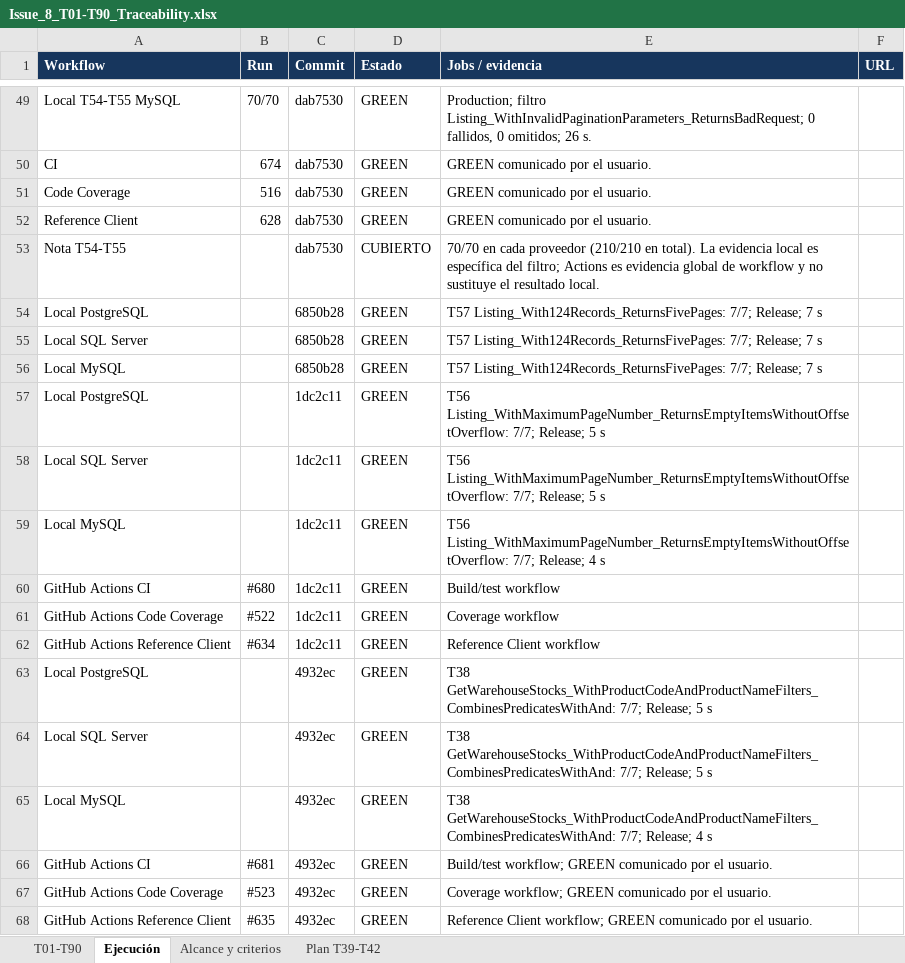
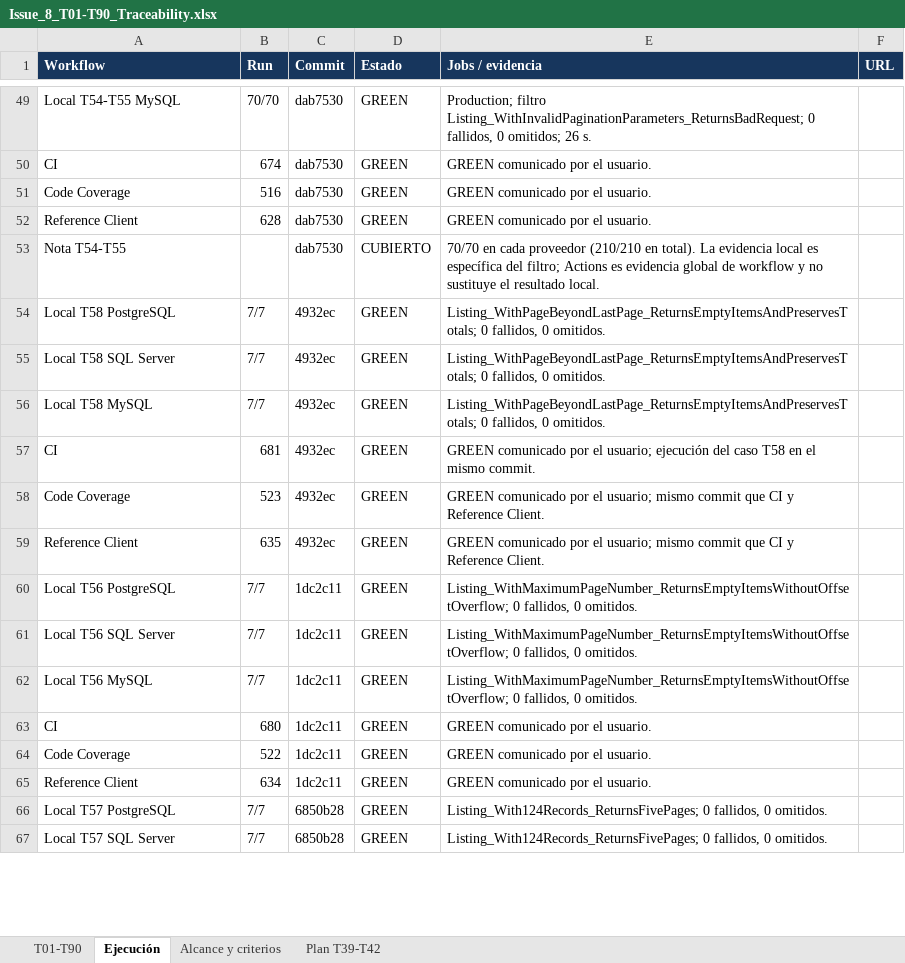
Before and after one commit to Kukulcan-Software-Designer/KUKULCAN.SharedKernel.Example, an Excel workbook: Documentation/Functional/Issue_8_T01-T90_Traceability.xlsx, sheet Ejecución, drawn as a sheet; only a part is shown, gaps mark what is left out; values as stored, in another font and other column widths than the file's, no borders; removed rows and columns are numbered as before the commit, all else as after; the diff covers the shown part only; the diff names each change by its address in the sheet, - before the commit and + after, or states it on an @@ line.

Commit message:
Update Excel file T01 to T90 Traceability

```diff
--- a/Documentation/Functional/Issue_8_T01-T90_Traceability.xlsx (sheet Ejecución)
+++ b/Documentation/Functional/Issue_8_T01-T90_Traceability.xlsx (sheet Ejecución)
-row 54: Local PostgreSQL |  | 6850b28 | GREEN | T57 Listing_With124Records_ReturnsFivePages: 7/7; Release; 7 s
-row 55: Local SQL Server |  | 6850b28 | GREEN | T57 Listing_With124Records_ReturnsFivePages: 7/7; Release; 7 s
-row 56: Local MySQL |  | 6850b28 | GREEN | T57 Listing_With124Records_ReturnsFivePages: 7/7; Release; 7 s
-row 57: Local PostgreSQL |  | 1dc2c11 | GREEN | T56 Listing_WithMaximumPageNumber_ReturnsEmptyItemsWithoutOffsetOverflow: 7/7; Release; 5 s
-row 58: Local SQL Server |  | 1dc2c11 | GREEN | T56 Listing_WithMaximumPageNumber_ReturnsEmptyItemsWithoutOffsetOverflow: 7/7; Release; 5 s
-row 59: Local MySQL |  | 1dc2c11 | GREEN | T56 Listing_WithMaximumPageNumber_ReturnsEmptyItemsWithoutOffsetOverflow: 7/7; Release; 4 s
-row 60: GitHub Actions CI | #680 | 1dc2c11 | GREEN | Build/test workflow
-row 61: GitHub Actions Code Coverage | #522 | 1dc2c11 | GREEN | Coverage workflow
-row 62: GitHub Actions Reference Client | #634 | 1dc2c11 | GREEN | Reference Client workflow
-A54 (Workflow): Local PostgreSQL
+A54 (Workflow): Local T58 PostgreSQL
-B54:B56 (Run): (empty)
+B54:B56 (Run): 7/7
-E54:E55 (Jobs / evidencia): T38 GetWarehouseStocks_WithProductCodeAndProductNameFilters_CombinesPredicatesWithAnd: 7/7; Release; 5 s
+E54:E55 (Jobs / evidencia): Listing_WithPageBeyondLastPage_ReturnsEmptyItemsAndPreservesTotals; 0 fallidos, 0 omitidos.
-A55 (Workflow): Local SQL Server
+A55 (Workflow): Local T58 SQL Server
-A56 (Workflow): Local MySQL
+A56 (Workflow): Local T58 MySQL
-E56 (Jobs / evidencia): T38 GetWarehouseStocks_WithProductCodeAndProductNameFilters_CombinesPredicatesWithAnd: 7/7; Release; 4 s
+E56 (Jobs / evidencia): Listing_WithPageBeyondLastPage_ReturnsEmptyItemsAndPreservesTotals; 0 fallidos, 0 omitidos.
-A57 (Workflow): GitHub Actions CI
+A57 (Workflow): CI
-B57 (Run): #681
+B57 (Run): 681
-E57 (Jobs / evidencia): Build/test workflow; GREEN comunicado por el usuario.
+E57 (Jobs / evidencia): GREEN comunicado por el usuario; ejecución del caso T58 en el mismo commit.
-A58 (Workflow): GitHub Actions Code Coverage
+A58 (Workflow): Code Coverage
-B58 (Run): #523
+B58 (Run): 523
-E58 (Jobs / evidencia): Coverage workflow; GREEN comunicado por el usuario.
+E58 (Jobs / evidencia): GREEN comunicado por el usuario; mismo commit que CI y Reference Client.
-A59 (Workflow): GitHub Actions Reference Client
+A59 (Workflow): Reference Client
-B59 (Run): #635
+B59 (Run): 635
-E59 (Jobs / evidencia): Reference Client workflow; GREEN comunicado por el usuario.
+E59 (Jobs / evidencia): GREEN comunicado por el usuario; mismo commit que CI y Reference Client.
+row 60: Local T56 PostgreSQL | 7/7 | 1dc2c11 | GREEN | Listing_WithMaximumPageNumber_ReturnsEmptyItemsWithoutOffsetOverflow; 0 fallidos, 0 omitidos.
+row 61: Local T56 SQL Server | 7/7 | 1dc2c11 | GREEN | Listing_WithMaximumPageNumber_ReturnsEmptyItemsWithoutOffsetOverflow; 0 fallidos, 0 omitidos.
+row 62: Local T56 MySQL | 7/7 | 1dc2c11 | GREEN | Listing_WithMaximumPageNumber_ReturnsEmptyItemsWithoutOffsetOverflow; 0 fallidos, 0 omitidos.
+row 63: CI | 680 | 1dc2c11 | GREEN | GREEN comunicado por el usuario.
+row 64: Code Coverage | 522 | 1dc2c11 | GREEN | GREEN comunicado por el usuario.
+row 65: Reference Client | 634 | 1dc2c11 | GREEN | GREEN comunicado por el usuario.
+row 66: Local T57 PostgreSQL | 7/7 | 6850b28 | GREEN | Listing_With124Records_ReturnsFivePages; 0 fallidos, 0 omitidos.
+row 67: Local T57 SQL Server | 7/7 | 6850b28 | GREEN | Listing_With124Records_ReturnsFivePages; 0 fallidos, 0 omitidos.
```
Also changed, not shown: 7 added rows elsewhere in this sheet, sheet T01-T90, sheet Alcance y criterios.
